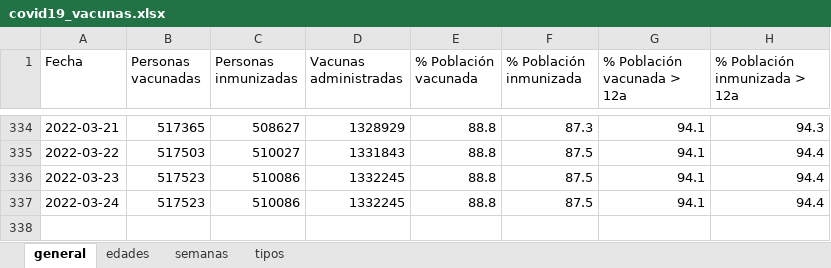
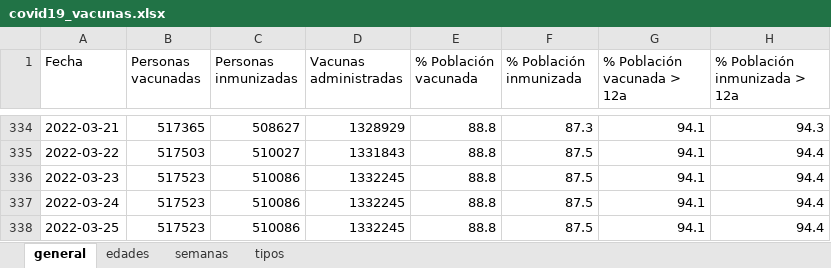
Before and after one commit to okaberocks/covid19-cantabria, an Excel workbook: data/input/covid19_vacunas.xlsx, sheet general, drawn as a sheet; only a part is shown, gaps mark what is left out; values as stored, in another font and other column widths than the file's, no borders; the diff names each change by its address in the sheet, - before the commit and + after, or states it on an @@ line.

```diff
--- a/data/input/covid19_vacunas.xlsx (sheet general)
+++ b/data/input/covid19_vacunas.xlsx (sheet general)
+row 338: 2022-03-25 | 517523 | 510086 | 1332245 | 88.8 | 87.5 | 94.1 | 94.4
```
Also changed, not shown: sheet edades, sheet tipos, sheet semanas, 4 other files.
